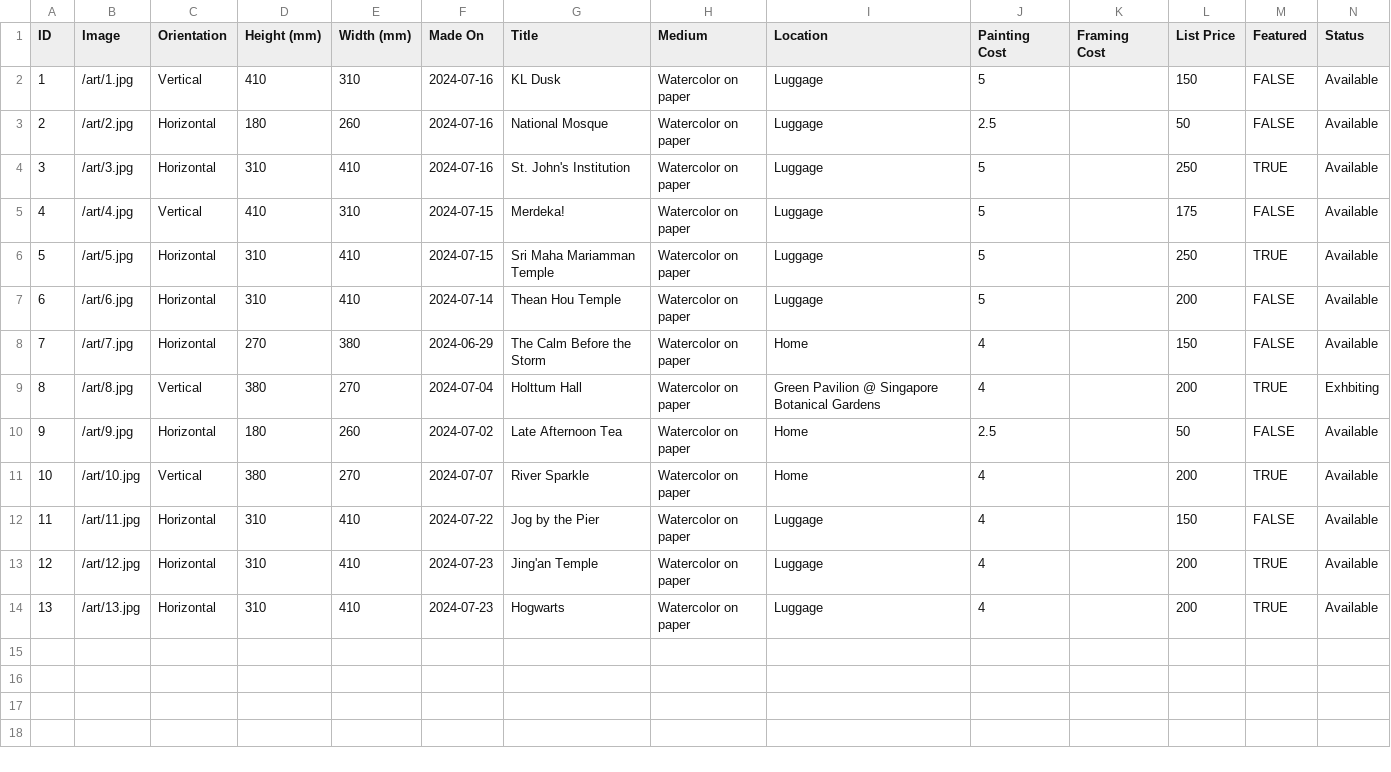
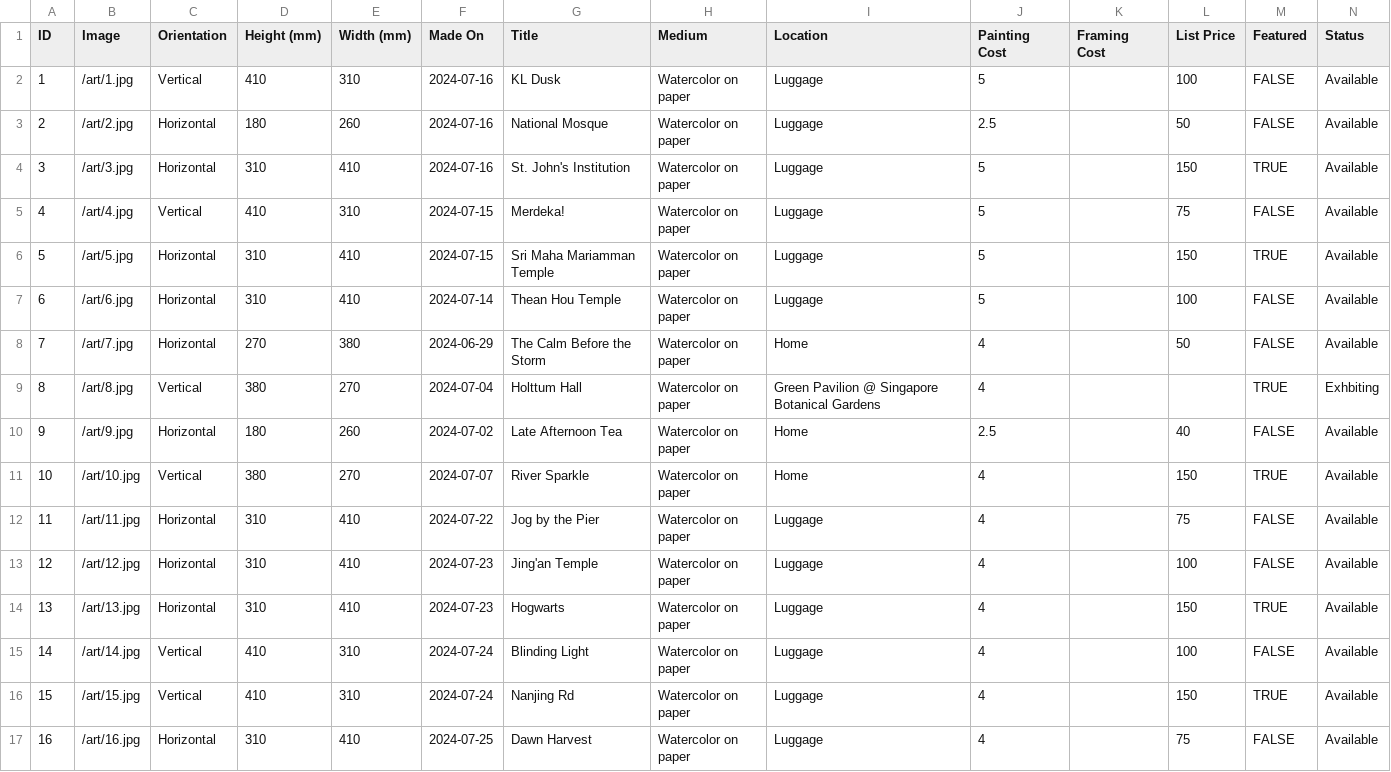
Before and after one commit to mrzzy/art.mrzzy.co, a CSV file: public/art.csv, drawn as a sheet; only a part is shown; rows hold the shown columns only; the diff names each change by its address in the sheet, - before the commit and + after, or states it on an @@ line.

```diff
--- a/public/art.csv
+++ b/public/art.csv
-L2 (List Price): 150
+L2 (List Price): 100
-L4 (List Price): 250
+L4 (List Price): 150
-L5 (List Price): 175
+L5 (List Price): 75
-L6 (List Price): 250
+L6 (List Price): 150
-L7 (List Price): 200
+L7 (List Price): 100
-L8 (List Price): 150
+L8 (List Price): 50
-L9 (List Price): 200
+L9 (List Price): (empty)
-L10 (List Price): 50
+L10 (List Price): 40
-L11 (List Price): 200
+L11 (List Price): 150
-L12 (List Price): 150
+L12 (List Price): 75
-L13 (List Price): 200
+L13 (List Price): 100
-M13 (Featured): TRUE
+M13 (Featured): FALSE
-L14 (List Price): 200
+L14 (List Price): 150
+row 15: 14 | /art/14.jpg | Vertical | 410 | 310 | 2024-07-24 | Blinding Light | Watercolor on paper | Luggage | 4 |  | 100 | FALSE | Available
+row 16: 15 | /art/15.jpg | Vertical | 410 | 310 | 2024-07-24 | Nanjing Rd | Watercolor on paper | Luggage | 4 |  | 150 | TRUE | Available
+row 17: 16 | /art/16.jpg | Horizontal | 310 | 410 | 2024-07-25 | Dawn Harvest | Watercolor on paper | Luggage | 4 |  | 75 | FALSE | Available
```
Also changed, not shown: 3 other files.
